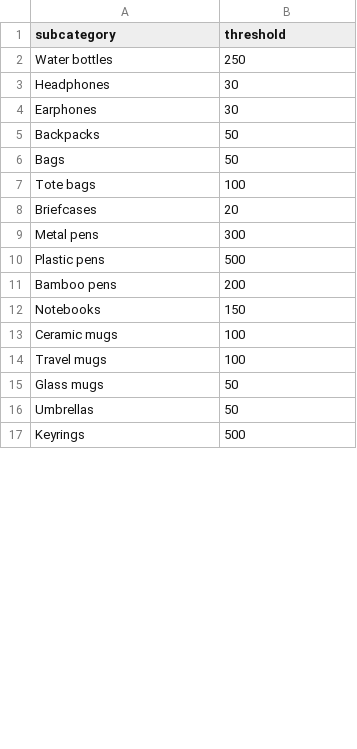
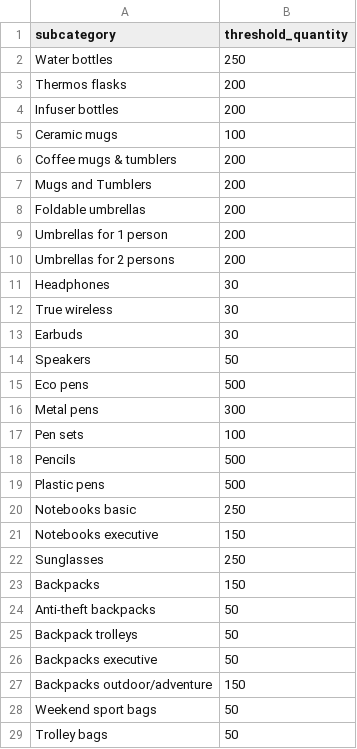
Before and after one commit to GavinReid82/supply-integration, a CSV file: dbt_project/seeds/xdc_availability_thresholds.csv, drawn as a sheet; only a part is shown; the diff covers the shown part only.

```diff
--- a/dbt_project/seeds/xdc_availability_thresholds.csv
+++ b/dbt_project/seeds/xdc_availability_thresholds.csv
@@ -1,17 +1,29 @@
-subcategory,threshold
+subcategory,threshold_quantity
 Water bottles,250
+Thermos flasks,200
+Infuser bottles,200
+Ceramic mugs,100
+Coffee mugs & tumblers,200
+Mugs and Tumblers,200
+Foldable umbrellas,200
+Umbrellas for 1 person,200
+Umbrellas for 2 persons,200
 Headphones,30
-Earphones,30
-Backpacks,50
-Bags,50
-Tote bags,100
-Briefcases,20
+True wireless,30
+Earbuds,30
+Speakers,50
+Eco pens,500
 Metal pens,300
+Pen sets,100
+Pencils,500
 Plastic pens,500
-Bamboo pens,200
-Notebooks,150
-Ceramic mugs,100
-Travel mugs,100
-Glass mugs,50
-Umbrellas,50
-Keyrings,500
+Notebooks basic,250
+Notebooks executive,150
+Sunglasses,250
+Backpacks,150
+Anti-theft backpacks,50
+Backpack trolleys,50
+Backpacks executive,50
+Backpacks outdoor/adventure,150
+Weekend sport bags,50
+Trolley bags,50
```
Also changed, not shown: 5 added rows, 18 removed rows and 10 edited cells elsewhere in this file, 30 other files.
